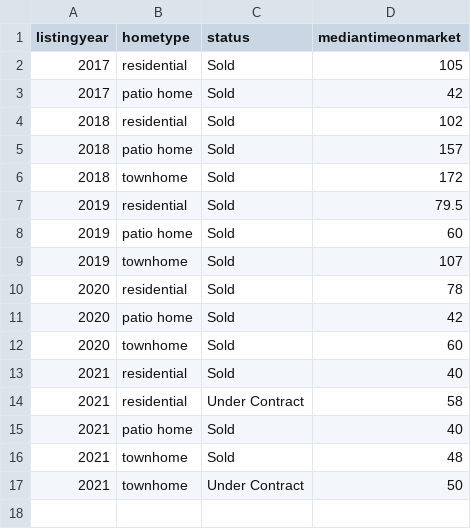
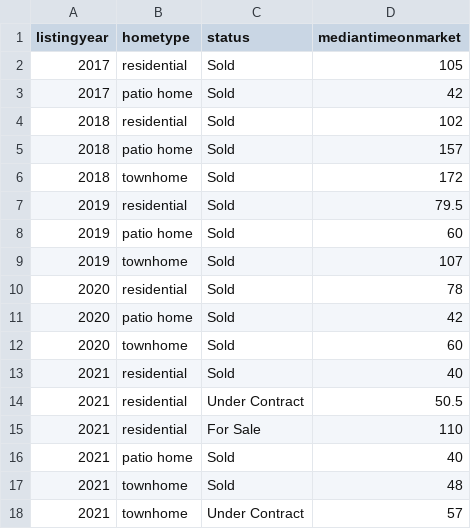
Before and after one commit to robhanssen/glenlake-homesales-old, a CSV file: data/median-time-on-market.csv, drawn as a sheet.

```diff
--- a/data/median-time-on-market.csv
+++ b/data/median-time-on-market.csv
@@ -13,5 +13,6 @@ listingyear,hometype,status,mediantimeonmarket
 2021,residential,Sold,40
-2021,residential,Under Contract,58
+2021,residential,Under Contract,50.5
+2021,residential,For Sale,110
 2021,patio home,Sold,40
 2021,townhome,Sold,48
-2021,townhome,Under Contract,50
+2021,townhome,Under Contract,57
```
Also changed, not shown: data/listings-by-year.csv, data/sales-by-year.csv, 22 other files.
